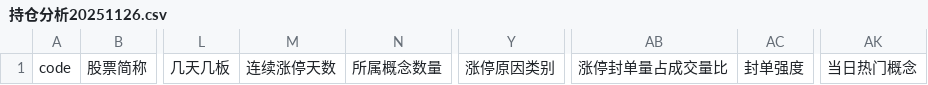
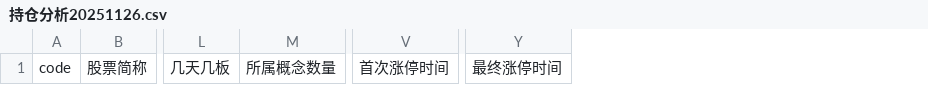
Before and after one commit to libaobulang/fupan, a CSV file: data/持仓分析20251126.csv, drawn as a sheet; only a part is shown, gaps mark what is left out; removed rows and columns are numbered as before the commit, all else as after; the diff names each change by its address in the sheet, - before the commit and + after, or states it on an @@ line.

```diff
--- a/data/持仓分析20251126.csv
+++ b/data/持仓分析20251126.csv
-column M, row 1: 连续涨停天数
+column V, row 1: 首次涨停时间
-column Y, row 1: 涨停原因类别
+column Y, row 1: 最终涨停时间
-column AB, row 1: 涨停封单量占成交量比
-column AC, row 1: 封单强度
-column AK, row 1: 当日热门概念
```
Also changed, not shown: data/增强跌停20251124.csv, data/增强跌停20251125.csv, 14 other files.
